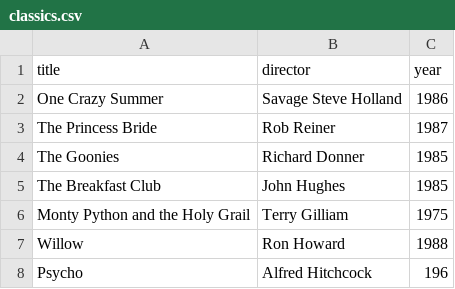
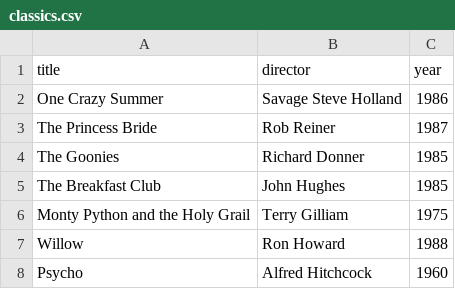
Before and after one commit to Keinzou-cl/webflyx, a CSV file: classics.csv, drawn as a sheet.

Commit message:
L:

```diff
--- a/classics.csv
+++ b/classics.csv
@@ -7,2 +7,2 @@ Monty Python and the Holy Grail, Terry Gilliam, 1975
 Willow, Ron Howard, 1988
-Psycho, Alfred Hitchcock, 196
+Psycho, Alfred Hitchcock, 1960
```
